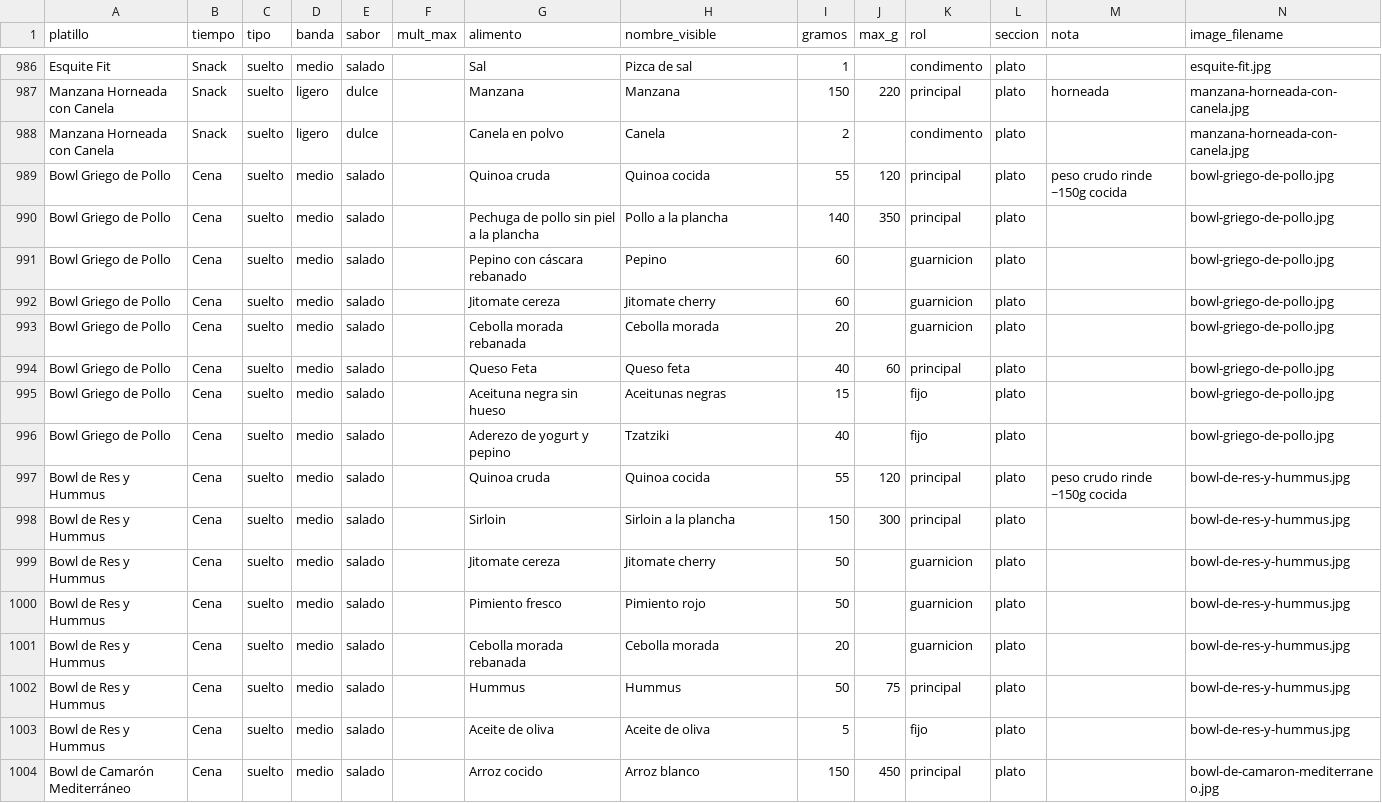
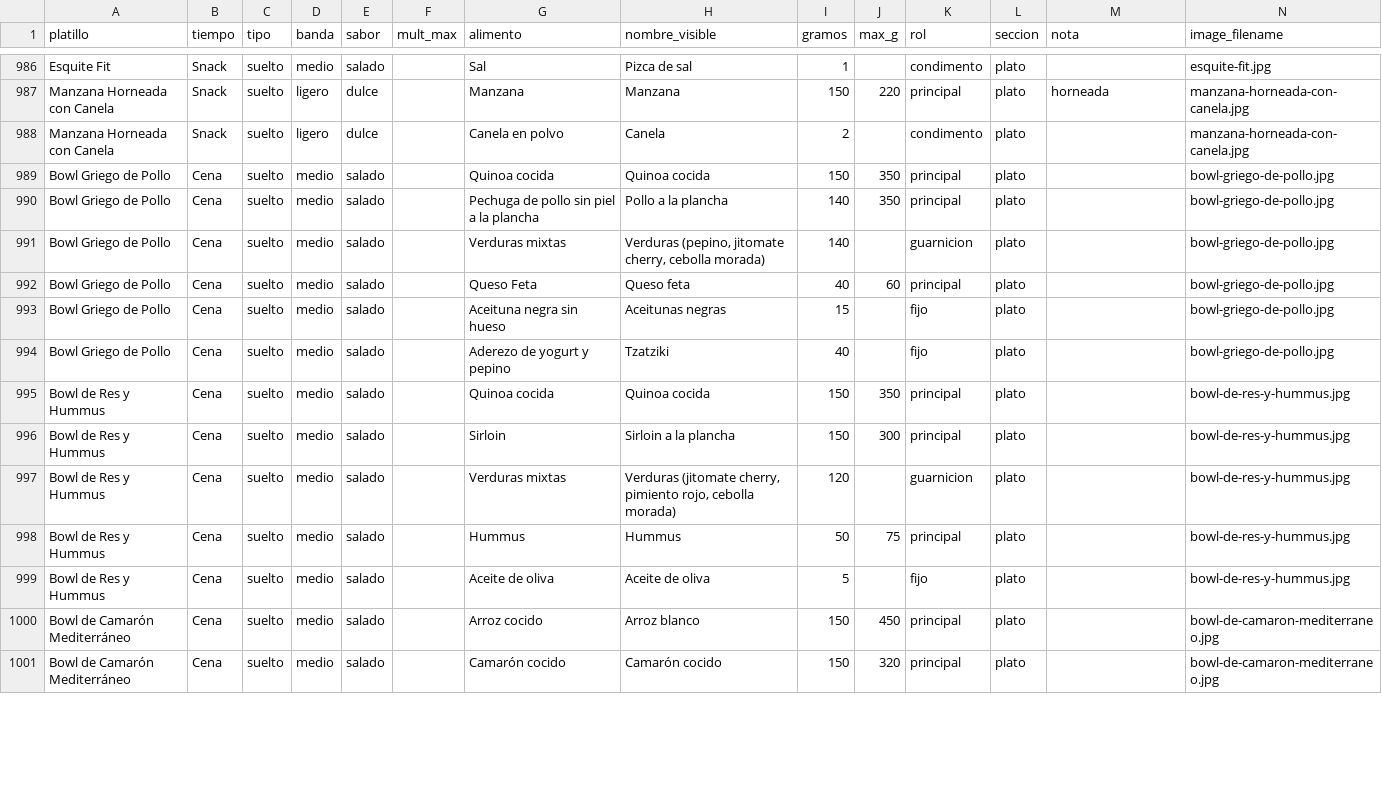
Before and after one commit to Davidespinozan/healthyspaceclub, a CSV file: docs/nutricion/PLATILLOS-HSC-final.csv, drawn as a sheet; only a part is shown, gaps mark what is left out; the shorter side is filled out with more unchanged rows; the diff covers the shown part only.

```diff
--- a/docs/nutricion/PLATILLOS-HSC-final.csv
+++ b/docs/nutricion/PLATILLOS-HSC-final.csv
@@ -988,7 +988,5 @@ Manzana Horneada con Canela,Snack,suelto,ligero,dulce,,Manzana,Manzana,150,220,p
 Manzana Horneada con Canela,Snack,suelto,ligero,dulce,,Canela en polvo,Canela,2,,condimento,plato,,manzana-horneada-con-canela.jpg
-Bowl Griego de Pollo,Cena,suelto,medio,salado,,Quinoa cruda,Quinoa cocida,55,120,principal,plato,peso crudo rinde ~150g cocida,bowl-griego-de-pollo.jpg
+Bowl Griego de Pollo,Cena,suelto,medio,salado,,Quinoa cocida,Quinoa cocida,150,350,principal,plato,,bowl-griego-de-pollo.jpg
 Bowl Griego de Pollo,Cena,suelto,medio,salado,,Pechuga de pollo sin piel a la plancha,Pollo a la plancha,140,350,principal,plato,,bowl-griego-de-pollo.jpg
-Bowl Griego de Pollo,Cena,suelto,medio,salado,,Pepino con cáscara rebanado,Pepino,60,,guarnicion,plato,,bowl-griego-de-pollo.jpg
-Bowl Griego de Pollo,Cena,suelto,medio,salado,,Jitomate cereza,Jitomate cherry,60,,guarnicion,plato,,bowl-griego-de-pollo.jpg
-Bowl Griego de Pollo,Cena,suelto,medio,salado,,Cebolla morada rebanada,Cebolla morada,20,,guarnicion,plato,,bowl-griego-de-pollo.jpg
+Bowl Griego de Pollo,Cena,suelto,medio,salado,,Verduras mixtas,"Verduras (pepino, jitomate cherry, cebolla morada)",140,,guarnicion,plato,,bowl-griego-de-pollo.jpg
 Bowl Griego de Pollo,Cena,suelto,medio,salado,,Queso Feta,Queso feta,40,60,principal,plato,,bowl-griego-de-pollo.jpg
@@ -996,7 +994,5 @@ Bowl Griego de Pollo,Cena,suelto,medio,salado,,Aceituna negra sin hueso,Aceituna
 Bowl Griego de Pollo,Cena,suelto,medio,salado,,Aderezo de yogurt y pepino,Tzatziki,40,,fijo,plato,,bowl-griego-de-pollo.jpg
-Bowl de Res y Hummus,Cena,suelto,medio,salado,,Quinoa cruda,Quinoa cocida,55,120,principal,plato,peso crudo rinde ~150g cocida,bowl-de-res-y-hummus.jpg
+Bowl de Res y Hummus,Cena,suelto,medio,salado,,Quinoa cocida,Quinoa cocida,150,350,principal,plato,,bowl-de-res-y-hummus.jpg
 Bowl de Res y Hummus,Cena,suelto,medio,salado,,Sirloin,Sirloin a la plancha,150,300,principal,plato,,bowl-de-res-y-hummus.jpg
-Bowl de Res y Hummus,Cena,suelto,medio,salado,,Jitomate cereza,Jitomate cherry,50,,guarnicion,plato,,bowl-de-res-y-hummus.jpg
-Bowl de Res y Hummus,Cena,suelto,medio,salado,,Pimiento fresco,Pimiento rojo,50,,guarnicion,plato,,bowl-de-res-y-hummus.jpg
-Bowl de Res y Hummus,Cena,suelto,medio,salado,,Cebolla morada rebanada,Cebolla morada,20,,guarnicion,plato,,bowl-de-res-y-hummus.jpg
+Bowl de Res y Hummus,Cena,suelto,medio,salado,,Verduras mixtas,"Verduras (jitomate cherry, pimiento rojo, cebolla morada)",120,,guarnicion,plato,,bowl-de-res-y-hummus.jpg
 Bowl de Res y Hummus,Cena,suelto,medio,salado,,Hummus,Hummus,50,75,principal,plato,,bowl-de-res-y-hummus.jpg
```
Also changed, not shown: 7 removed rows and 9 edited cells elsewhere in this file, docs/nutricion/ALIMENTOS-NUEVOS-catalogo.csv, docs/nutricion/foods.csv, 2 other files.
